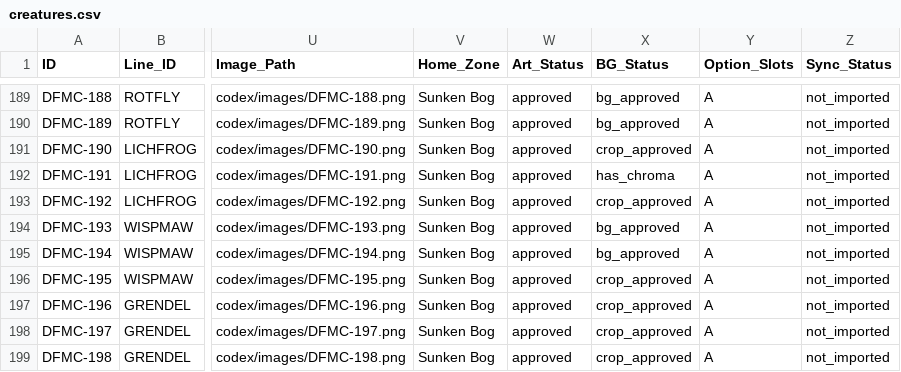
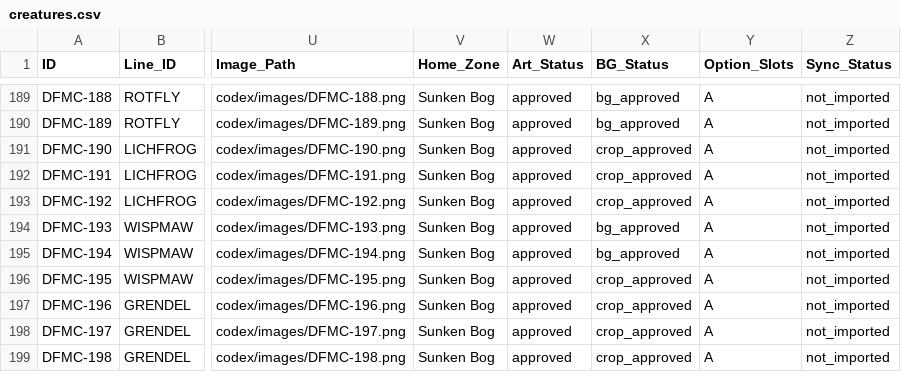
Before and after one commit to eccestanczyk/dfmc, a CSV file: codex/creatures.csv, drawn as a sheet; only a part is shown, gaps mark what is left out; the diff names each change by its address in the sheet, - before the commit and + after, or states it on an @@ line.

Commit message:
191: remove.bg crop replaces the main in-place (pre-crop art archived), approved + crop_approved; mutant remade from the new cropped main via canonical C+B, Mutant_Status=synced

```diff
--- a/codex/creatures.csv
+++ b/codex/creatures.csv
-X192 (BG_Status): has_chroma
+X192 (BG_Status): crop_approved
```
Also changed, not shown: 3 other files.
